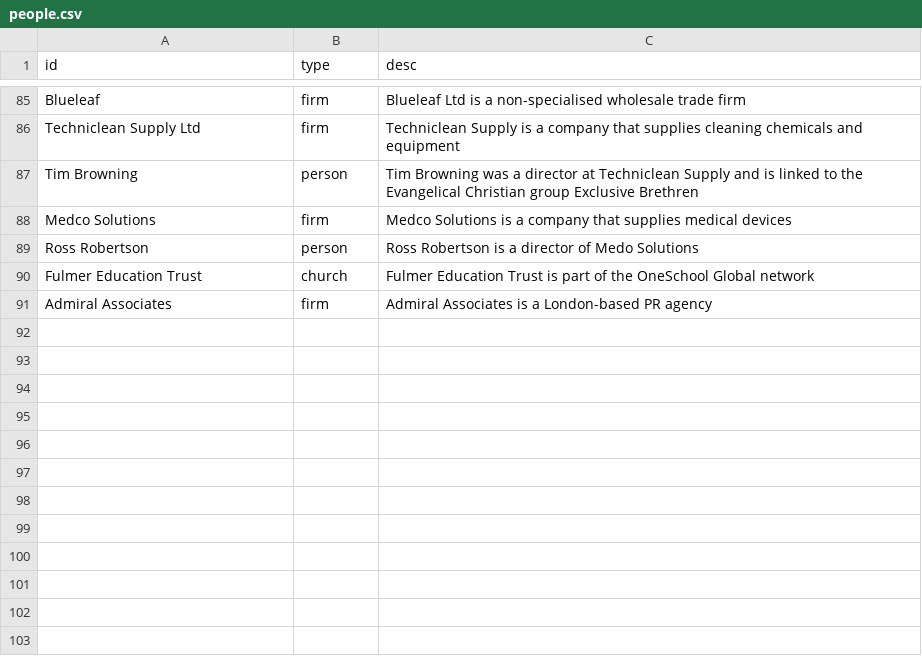
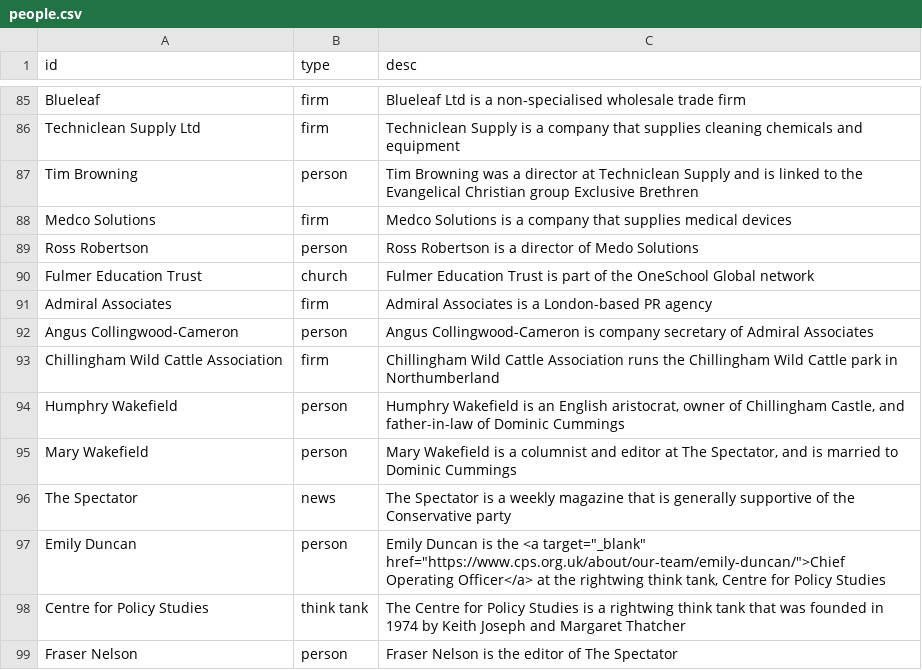
Before and after one commit to sophieehill/my-little-crony, a CSV file: people.csv, drawn as a sheet; only a part is shown, gaps mark what is left out; the diff names each change by its address in the sheet, - before the commit and + after, or states it on an @@ line.

```diff
--- a/people.csv
+++ b/people.csv
+row 92: Angus Collingwood-Cameron | person | Angus Collingwood-Cameron is company secretary of Admiral Associates
+row 93: Chillingham Wild Cattle Association | firm | Chillingham Wild Cattle Association runs the Chillingham Wild Cattle park in Northumberland
+row 94: Humphry Wakefield | person | Humphry Wakefield is an English aristocrat, owner of Chillingham Castle, and father-in-law of Dominic Cummings
+row 95: Mary Wakefield | person | Mary Wakefield is a columnist and editor at The Spectator, and is married to Dominic Cummings
+row 96: The Spectator | news | The Spectator is a weekly magazine that is generally supportive of the Conservative party
+row 97: Emily Duncan | person | Emily Duncan is the <a target="_blank" href="https://www.cps.org.uk/about/our-team/emily-duncan/">Chief Operating Officer</a> at the rightwing think tank, Centre for Policy Studies
+row 98: Centre for Policy Studies | think tank | The Centre for Policy Studies is a rightwing think tank that was founded in 1974 by Keith Joseph and Margaret Thatcher
+row 99: Fraser Nelson | person | Fraser Nelson is the editor of The Spectator
```
Also changed, not shown: 7 other files.
